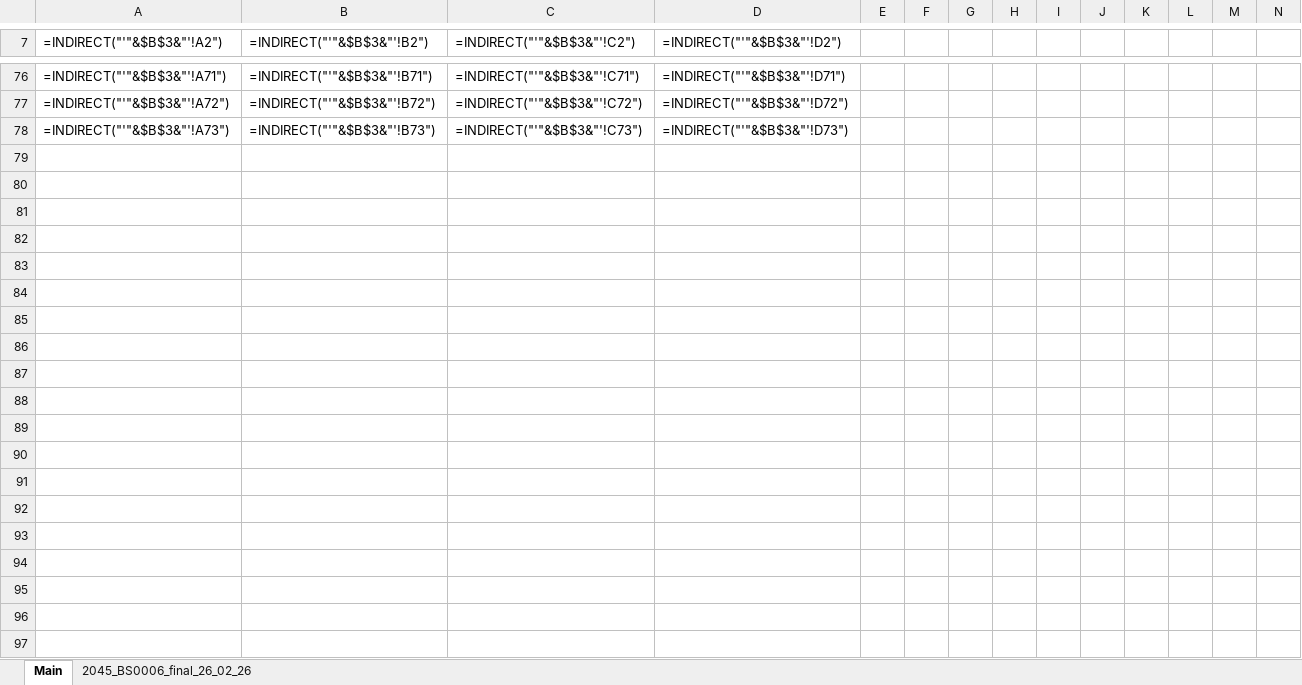
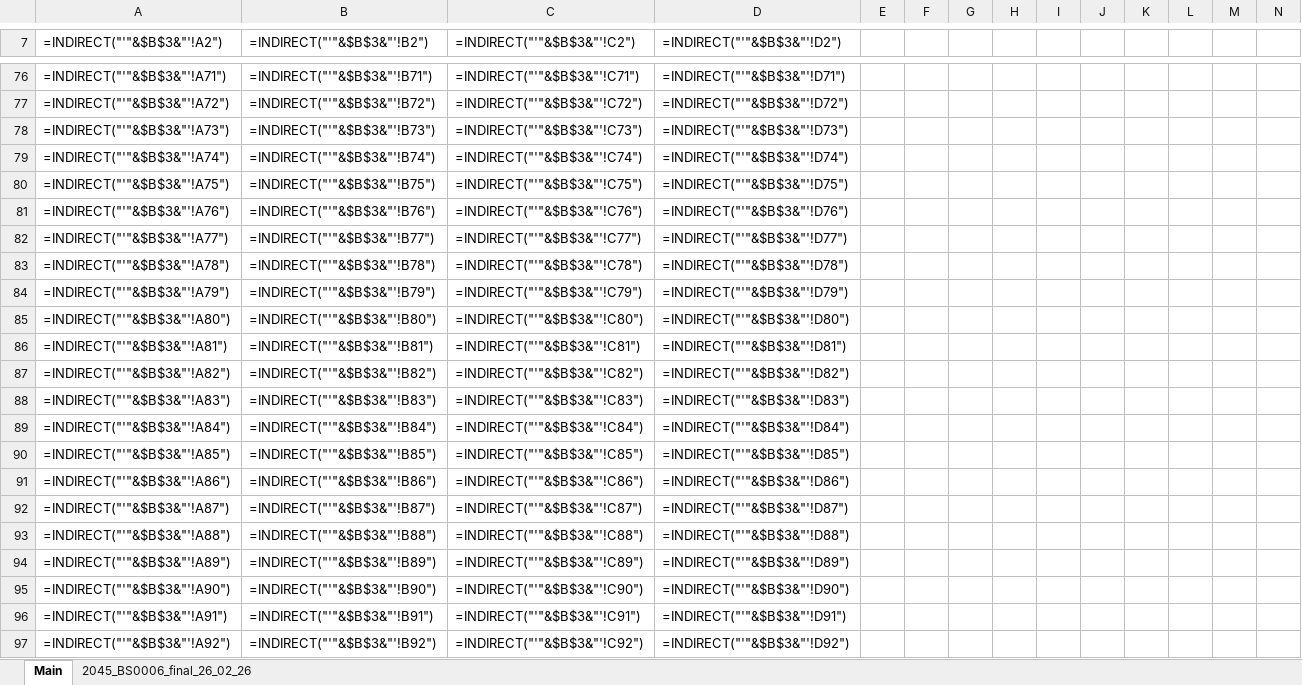
Before and after one commit to in-RET/ZO.RRO2, an Excel workbook: results/sankey/Basic_example_zorro_1_BS0006.xlsx, sheet Main, drawn as a sheet; only a part is shown, gaps mark what is left out; values as stored, in another font and other column widths than the file's, no borders; formulas without a stored value are shown as written; rows hold the shown columns only; the diff covers the shown part only; the diff names each change by its address in the sheet, - before the commit and + after, or states it on an @@ line.

Commit message:
Update Basic_example_zorro_1_BS0006.xlsx
with all flow

```diff
--- a/results/sankey/Basic_example_zorro_1_BS0006.xlsx (sheet Main)
+++ b/results/sankey/Basic_example_zorro_1_BS0006.xlsx (sheet Main)
+row 79: =INDIRECT("'"&$B$3&"'!A74") | =INDIRECT("'"&$B$3&"'!B74") | =INDIRECT("'"&$B$3&"'!C74") | =INDIRECT("'"&$B$3&"'!D74")
+row 80: =INDIRECT("'"&$B$3&"'!A75") | =INDIRECT("'"&$B$3&"'!B75") | =INDIRECT("'"&$B$3&"'!C75") | =INDIRECT("'"&$B$3&"'!D75")
+row 81: =INDIRECT("'"&$B$3&"'!A76") | =INDIRECT("'"&$B$3&"'!B76") | =INDIRECT("'"&$B$3&"'!C76") | =INDIRECT("'"&$B$3&"'!D76")
+row 82: =INDIRECT("'"&$B$3&"'!A77") | =INDIRECT("'"&$B$3&"'!B77") | =INDIRECT("'"&$B$3&"'!C77") | =INDIRECT("'"&$B$3&"'!D77")
+row 83: =INDIRECT("'"&$B$3&"'!A78") | =INDIRECT("'"&$B$3&"'!B78") | =INDIRECT("'"&$B$3&"'!C78") | =INDIRECT("'"&$B$3&"'!D78")
+row 84: =INDIRECT("'"&$B$3&"'!A79") | =INDIRECT("'"&$B$3&"'!B79") | =INDIRECT("'"&$B$3&"'!C79") | =INDIRECT("'"&$B$3&"'!D79")
+row 85: =INDIRECT("'"&$B$3&"'!A80") | =INDIRECT("'"&$B$3&"'!B80") | =INDIRECT("'"&$B$3&"'!C80") | =INDIRECT("'"&$B$3&"'!D80")
+row 86: =INDIRECT("'"&$B$3&"'!A81") | =INDIRECT("'"&$B$3&"'!B81") | =INDIRECT("'"&$B$3&"'!C81") | =INDIRECT("'"&$B$3&"'!D81")
+row 87: =INDIRECT("'"&$B$3&"'!A82") | =INDIRECT("'"&$B$3&"'!B82") | =INDIRECT("'"&$B$3&"'!C82") | =INDIRECT("'"&$B$3&"'!D82")
+row 88: =INDIRECT("'"&$B$3&"'!A83") | =INDIRECT("'"&$B$3&"'!B83") | =INDIRECT("'"&$B$3&"'!C83") | =INDIRECT("'"&$B$3&"'!D83")
+row 89: =INDIRECT("'"&$B$3&"'!A84") | =INDIRECT("'"&$B$3&"'!B84") | =INDIRECT("'"&$B$3&"'!C84") | =INDIRECT("'"&$B$3&"'!D84")
+row 90: =INDIRECT("'"&$B$3&"'!A85") | =INDIRECT("'"&$B$3&"'!B85") | =INDIRECT("'"&$B$3&"'!C85") | =INDIRECT("'"&$B$3&"'!D85")
+row 91: =INDIRECT("'"&$B$3&"'!A86") | =INDIRECT("'"&$B$3&"'!B86") | =INDIRECT("'"&$B$3&"'!C86") | =INDIRECT("'"&$B$3&"'!D86")
+row 92: =INDIRECT("'"&$B$3&"'!A87") | =INDIRECT("'"&$B$3&"'!B87") | =INDIRECT("'"&$B$3&"'!C87") | =INDIRECT("'"&$B$3&"'!D87")
+row 93: =INDIRECT("'"&$B$3&"'!A88") | =INDIRECT("'"&$B$3&"'!B88") | =INDIRECT("'"&$B$3&"'!C88") | =INDIRECT("'"&$B$3&"'!D88")
+row 94: =INDIRECT("'"&$B$3&"'!A89") | =INDIRECT("'"&$B$3&"'!B89") | =INDIRECT("'"&$B$3&"'!C89") | =INDIRECT("'"&$B$3&"'!D89")
+row 95: =INDIRECT("'"&$B$3&"'!A90") | =INDIRECT("'"&$B$3&"'!B90") | =INDIRECT("'"&$B$3&"'!C90") | =INDIRECT("'"&$B$3&"'!D90")
+row 96: =INDIRECT("'"&$B$3&"'!A91") | =INDIRECT("'"&$B$3&"'!B91") | =INDIRECT("'"&$B$3&"'!C91") | =INDIRECT("'"&$B$3&"'!D91")
+row 97: =INDIRECT("'"&$B$3&"'!A92") | =INDIRECT("'"&$B$3&"'!B92") | =INDIRECT("'"&$B$3&"'!C92") | =INDIRECT("'"&$B$3&"'!D92")
```
Also changed, not shown: 33 added rows elsewhere in this sheet, sheet 2045_BS0006_final_26_02_26.
